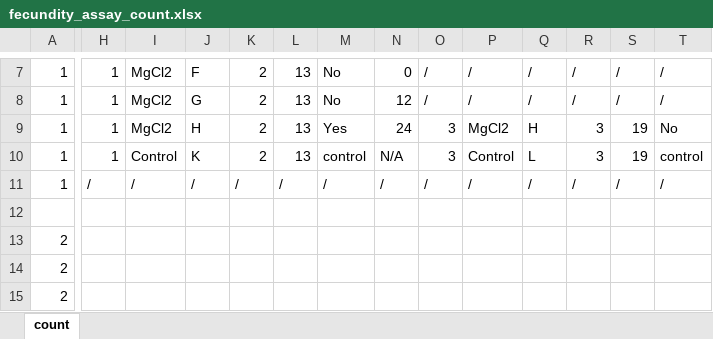
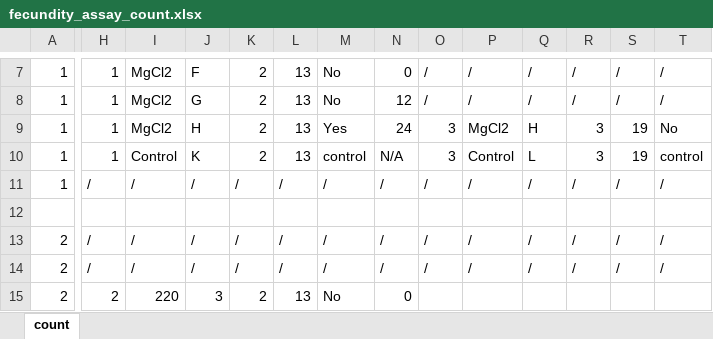
Before and after one commit to Hendry-Lab/eco_traps_fecundity, an Excel workbook: data/fecundity_assay_count.xlsx, sheet count, drawn as a sheet; only a part is shown, gaps mark what is left out; values as stored, in another font and other column widths than the file's, no cell formats; the diff covers the shown part only; the diff names each change by its address in the sheet, - before the commit and + after, or states it on an @@ line.

```diff
--- a/data/fecundity_assay_count.xlsx (sheet count)
+++ b/data/fecundity_assay_count.xlsx (sheet count)
-H13:H14: (empty)
+H13:H14: /
-I13:I14: (empty)
+I13:I14: /
-J13:J14: (empty)
+J13:J14: /
-K13:K14: (empty)
+K13:K14: /
-L13:L14: (empty)
+L13:L14: /
-M13:M14: (empty)
+M13:M14: /
-N13:N14: (empty)
+N13:N14: /
-O13:O14: (empty)
+O13:O14: /
-P13:P14: (empty)
+P13:P14: /
-Q13:Q14: (empty)
+Q13:Q14: /
-R13:R14: (empty)
+R13:R14: /
-S13:S14: (empty)
+S13:S14: /
-T13:T14: (empty)
+T13:T14: /
-H15: (empty)
+H15: 2
-I15: (empty)
+I15: 220
-J15: (empty)
+J15: 3
-K15: (empty)
+K15: 2
-L15: (empty)
+L15: 13
-M15: (empty)
+M15: No
-N15: (empty)
+N15: 0
```
Also changed, not shown: 43 added rows and 338 edited cells elsewhere in this sheet, cell formats, eco_trap_fecundity_schedule.xlsx, 1 other file.
